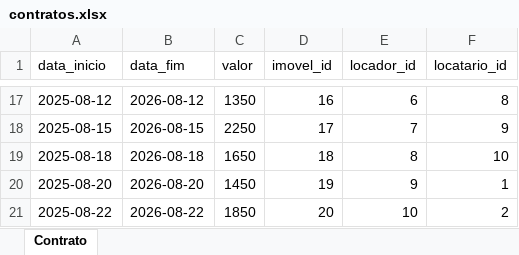
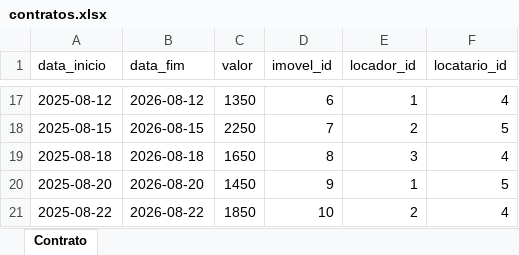
Before and after one commit to JuliaAlves12/back, an Excel workbook: dados/contratos.xlsx, sheet Contrato, drawn as a sheet; only a part is shown, gaps mark what is left out; values as stored, in another font and other column widths than the file's, no borders; the diff covers the shown part only; the diff names each change by its address in the sheet, - before the commit and + after, or states it on an @@ line.

```diff
--- a/dados/contratos.xlsx (sheet Contrato)
+++ b/dados/contratos.xlsx (sheet Contrato)
-D17 (imovel_id): 16
+D17 (imovel_id): 6
-E17 (locador_id): 6
+E17 (locador_id): 1
-F17 (locatario_id): 8
+F17 (locatario_id): 4
-D18 (imovel_id): 17
+D18 (imovel_id): 7
-E18 (locador_id): 7
+E18 (locador_id): 2
-F18 (locatario_id): 9
+F18 (locatario_id): 5
-D19 (imovel_id): 18
+D19 (imovel_id): 8
-E19 (locador_id): 8
+E19 (locador_id): 3
-F19 (locatario_id): 10
+F19 (locatario_id): 4
-D20 (imovel_id): 19
+D20 (imovel_id): 9
-E20 (locador_id): 9
+E20 (locador_id): 1
-F20 (locatario_id): 1
+F20 (locatario_id): 5
-D21 (imovel_id): 20
+D21 (imovel_id): 10
-E21 (locador_id): 10
+E21 (locador_id): 2
-F21 (locatario_id): 2
+F21 (locatario_id): 4
```
Also changed, not shown: 30 edited cells elsewhere in this sheet, dados/pagamentos.xlsx, 9 other files.
